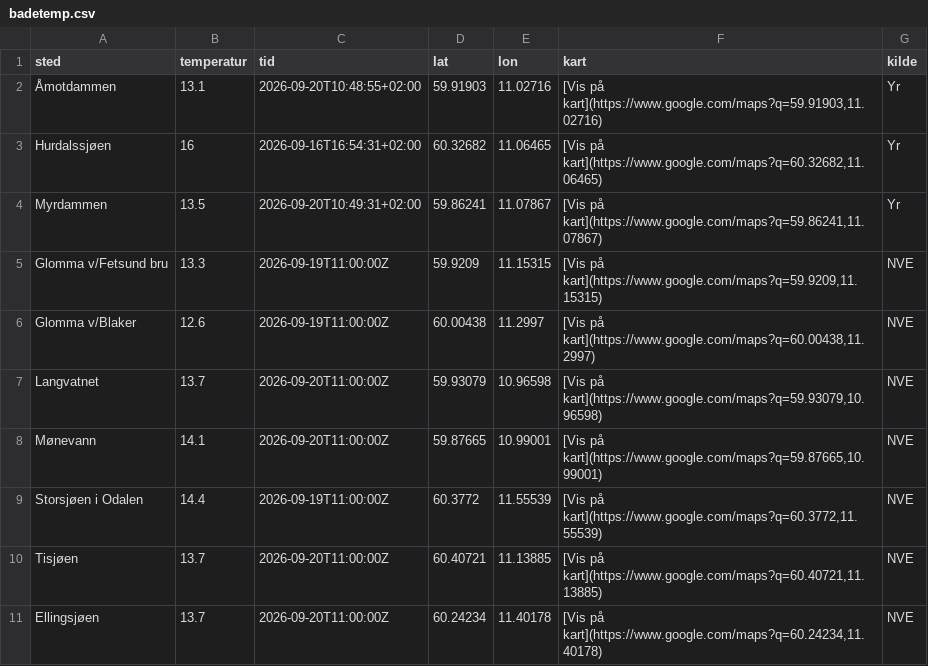
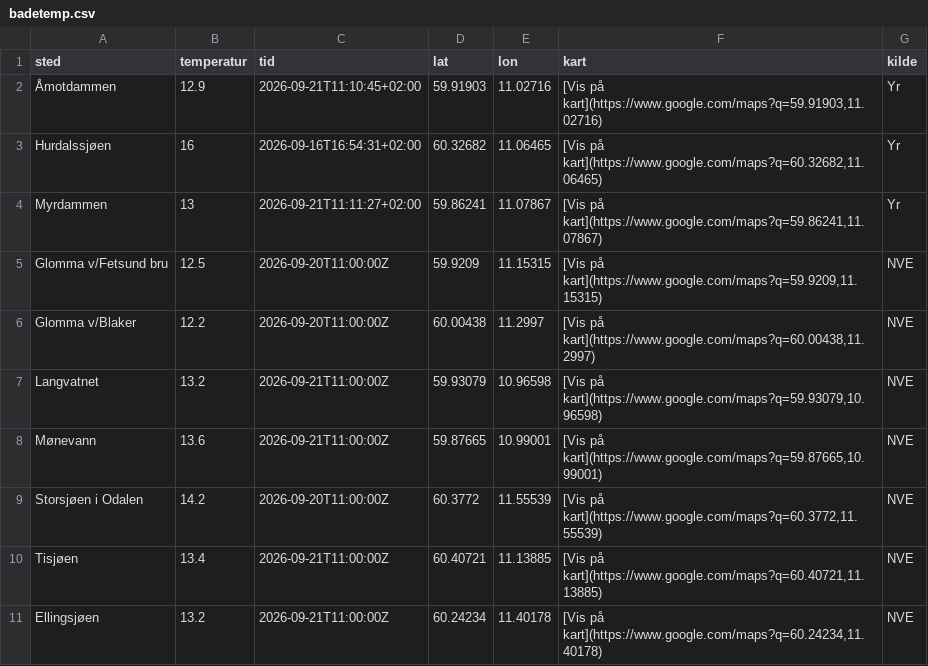
Before and after one commit to martinholterhuset/badevanntemp, a CSV file: badetemp.csv, drawn as a sheet.

```diff
--- a/badetemp.csv
+++ b/badetemp.csv
@@ -1,11 +1,11 @@
 sted,temperatur,tid,lat,lon,kart,kilde
-Åmotdammen,13.1,2026-09-20T10:48:55+02:00,59.91903,11.02716,"[Vis på kart](https://www.google.com/maps?q=59.91903,11.02716)",Yr
+Åmotdammen,12.9,2026-09-21T11:10:45+02:00,59.91903,11.02716,"[Vis på kart](https://www.google.com/maps?q=59.91903,11.02716)",Yr
 Hurdalssjøen,16,2026-09-16T16:54:31+02:00,60.32682,11.06465,"[Vis på kart](https://www.google.com/maps?q=60.32682,11.06465)",Yr
-Myrdammen,13.5,2026-09-20T10:49:31+02:00,59.86241,11.07867,"[Vis på kart](https://www.google.com/maps?q=59.86241,11.07867)",Yr
-Glomma v/Fetsund bru,13.3,2026-09-19T11:00:00Z,59.9209,11.15315,"[Vis på kart](https://www.google.com/maps?q=59.9209,11.15315)",NVE
-Glomma v/Blaker,12.6,2026-09-19T11:00:00Z,60.00438,11.2997,"[Vis på kart](https://www.google.com/maps?q=60.00438,11.2997)",NVE
-Langvatnet,13.7,2026-09-20T11:00:00Z,59.93079,10.96598,"[Vis på kart](https://www.google.com/maps?q=59.93079,10.96598)",NVE
-Mønevann,14.1,2026-09-20T11:00:00Z,59.87665,10.99001,"[Vis på kart](https://www.google.com/maps?q=59.87665,10.99001)",NVE
-Storsjøen i Odalen,14.4,2026-09-19T11:00:00Z,60.3772,11.55539,"[Vis på kart](https://www.google.com/maps?q=60.3772,11.55539)",NVE
-Tisjøen,13.7,2026-09-20T11:00:00Z,60.40721,11.13885,"[Vis på kart](https://www.google.com/maps?q=60.40721,11.13885)",NVE
-Ellingsjøen,13.7,2026-09-20T11:00:00Z,60.24234,11.40178,"[Vis på kart](https://www.google.com/maps?q=60.24234,11.40178)",NVE
+Myrdammen,13,2026-09-21T11:11:27+02:00,59.86241,11.07867,"[Vis på kart](https://www.google.com/maps?q=59.86241,11.07867)",Yr
+Glomma v/Fetsund bru,12.5,2026-09-20T11:00:00Z,59.9209,11.15315,"[Vis på kart](https://www.google.com/maps?q=59.9209,11.15315)",NVE
+Glomma v/Blaker,12.2,2026-09-20T11:00:00Z,60.00438,11.2997,"[Vis på kart](https://www.google.com/maps?q=60.00438,11.2997)",NVE
+Langvatnet,13.2,2026-09-21T11:00:00Z,59.93079,10.96598,"[Vis på kart](https://www.google.com/maps?q=59.93079,10.96598)",NVE
+Mønevann,13.6,2026-09-21T11:00:00Z,59.87665,10.99001,"[Vis på kart](https://www.google.com/maps?q=59.87665,10.99001)",NVE
+Storsjøen i Odalen,14.2,2026-09-20T11:00:00Z,60.3772,11.55539,"[Vis på kart](https://www.google.com/maps?q=60.3772,11.55539)",NVE
+Tisjøen,13.4,2026-09-21T11:00:00Z,60.40721,11.13885,"[Vis på kart](https://www.google.com/maps?q=60.40721,11.13885)",NVE
+Ellingsjøen,13.2,2026-09-21T11:00:00Z,60.24234,11.40178,"[Vis på kart](https://www.google.com/maps?q=60.24234,11.40178)",NVE
```
